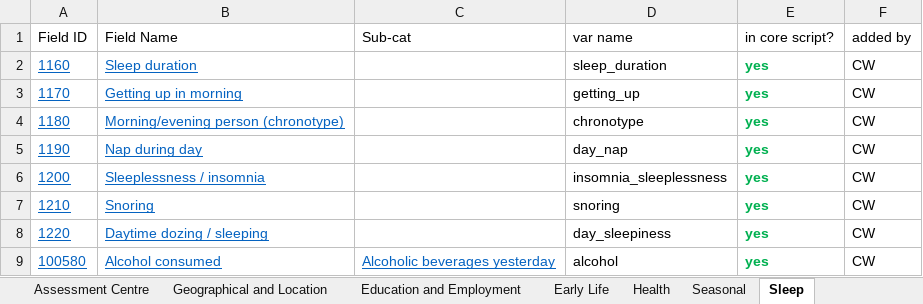
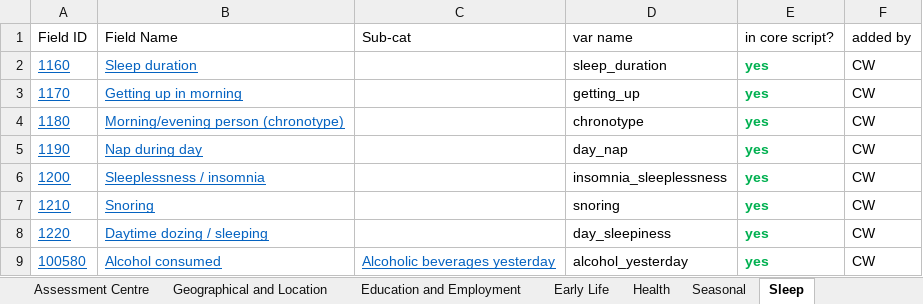
Before and after one commit to chronopsychiatry/UK-Biobank-Time-Dimensions-Project, an Excel workbook: Get variables/core_var_data_dict.xlsx, sheet Sleep, drawn as a sheet; values as stored, in another font and other column widths than the file's, no borders; the diff names each change by its address in the sheet, - before the commit and + after, or states it on an @@ line.

```diff
--- a/Get variables/core_var_data_dict.xlsx (sheet Sleep)
+++ b/Get variables/core_var_data_dict.xlsx (sheet Sleep)
-D9 (var name): alcohol
+D9 (var name): alcohol_yesterday
```
Also changed, not shown: sheet Geographical and Location, sheet Early Life.
